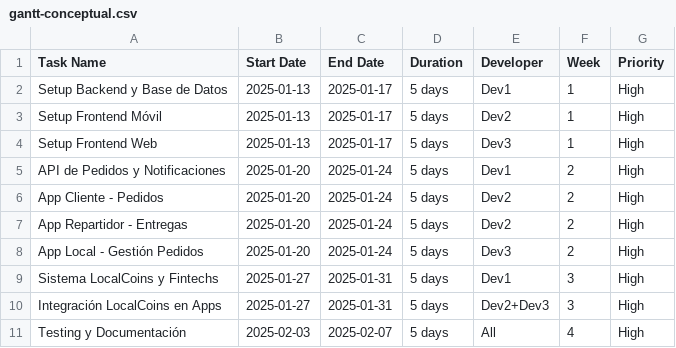
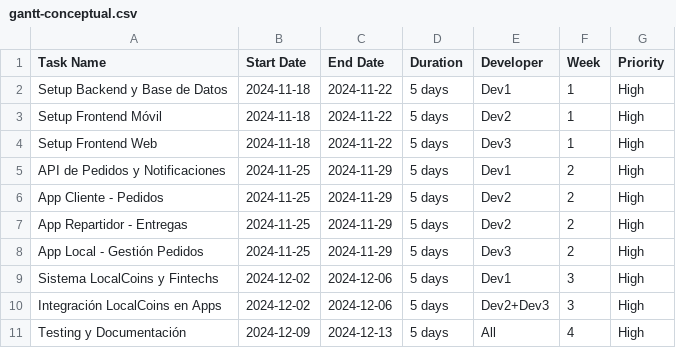
Before and after one commit to alex9abril/localia-admin, a CSV file: docs/gantt-conceptual.csv, drawn as a sheet.

```diff
--- a/docs/gantt-conceptual.csv
+++ b/docs/gantt-conceptual.csv
@@ -1,11 +1,11 @@
 Task Name,Start Date,End Date,Duration,Developer,Week,Priority
-Setup Backend y Base de Datos,2025-01-13,2025-01-17,5 days,Dev1,1,High
-Setup Frontend Móvil,2025-01-13,2025-01-17,5 days,Dev2,1,High
-Setup Frontend Web,2025-01-13,2025-01-17,5 days,Dev3,1,High
-API de Pedidos y Notificaciones,2025-01-20,2025-01-24,5 days,Dev1,2,High
-App Cliente - Pedidos,2025-01-20,2025-01-24,5 days,Dev2,2,High
-App Repartidor - Entregas,2025-01-20,2025-01-24,5 days,Dev2,2,High
-App Local - Gestión Pedidos,2025-01-20,2025-01-24,5 days,Dev3,2,High
-Sistema LocalCoins y Fintechs,2025-01-27,2025-01-31,5 days,Dev1,3,High
-Integración LocalCoins en Apps,2025-01-27,2025-01-31,5 days,Dev2+Dev3,3,High
-Testing y Documentación,2025-02-03,2025-02-07,5 days,All,4,High
+Setup Backend y Base de Datos,2024-11-18,2024-11-22,5 days,Dev1,1,High
+Setup Frontend Móvil,2024-11-18,2024-11-22,5 days,Dev2,1,High
+Setup Frontend Web,2024-11-18,2024-11-22,5 days,Dev3,1,High
+API de Pedidos y Notificaciones,2024-11-25,2024-11-29,5 days,Dev1,2,High
+App Cliente - Pedidos,2024-11-25,2024-11-29,5 days,Dev2,2,High
+App Repartidor - Entregas,2024-11-25,2024-11-29,5 days,Dev2,2,High
+App Local - Gestión Pedidos,2024-11-25,2024-11-29,5 days,Dev3,2,High
+Sistema LocalCoins y Fintechs,2024-12-02,2024-12-06,5 days,Dev1,3,High
+Integración LocalCoins en Apps,2024-12-02,2024-12-06,5 days,Dev2+Dev3,3,High
+Testing y Documentación,2024-12-09,2024-12-13,5 days,All,4,High
```
Also changed, not shown: 6 other files.
